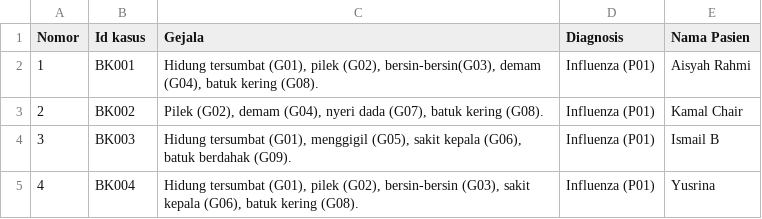
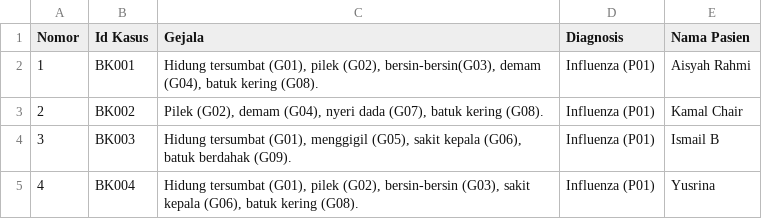
Before and after one commit to DiazPrisheilaDharmawan/Flower-Classification, a CSV file: dataset/kasus lama.csv, drawn as a sheet; only a part is shown.

Commit message:
Update kasus lama.csv

```diff
--- a/dataset/kasus lama.csv
+++ b/dataset/kasus lama.csv
@@ -1,2 +1,2 @@
-Nomor,Id kasus,Gejala,Diagnosis,Nama Pasien
+Nomor,Id Kasus,Gejala,Diagnosis,Nama Pasien
 1,BK001,"Hidung tersumbat (G01), pilek (G02), bersin-bersin(G03), demam (G04), batuk kering (G08).",Influenza (P01),Aisyah Rahmi
```
